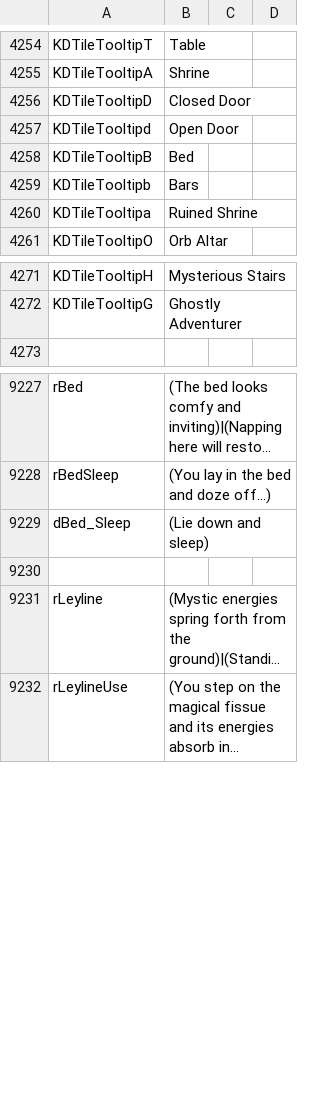
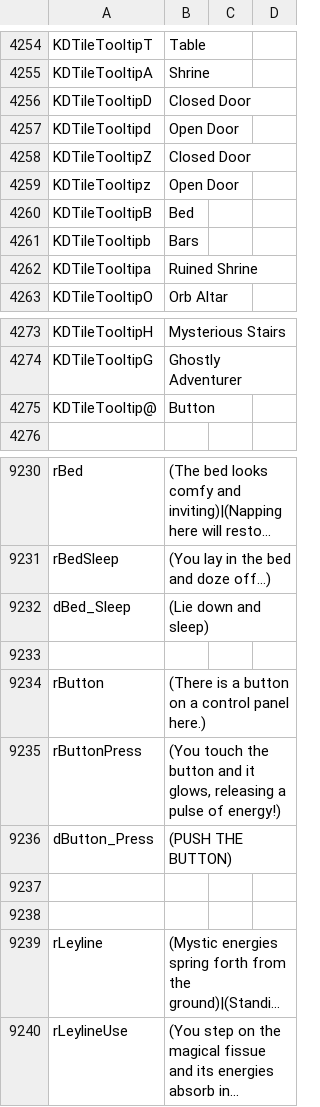
Before and after one commit to Ada18980/KinkiestDungeon, a CSV file: Screens/MiniGame/KinkyDungeon/Text_KinkyDungeon.csv, drawn as a sheet; only a part is shown, gaps mark what is left out; long unchanged cells end in ….

Commit message:
buttons and pressure plates

```diff
--- a/Screens/MiniGame/KinkyDungeon/Text_KinkyDungeon.csv
+++ b/Screens/MiniGame/KinkyDungeon/Text_KinkyDungeon.csv
@@ -4257,2 +4257,4 @@ KDTileTooltipD,Closed Door
 KDTileTooltipd,Open Door
+KDTileTooltipZ,Closed Door
+KDTileTooltipz,Open Door
 KDTileTooltipB,Bed
@@ -4272,2 +4274,3 @@ KDTileTooltipH,Mysterious Stairs
 KDTileTooltipG,Ghostly Adventurer
+KDTileTooltip@,Button
 
@@ -9229,2 +9232,7 @@ rBedSleep,"(You lay in the bed and doze off...)"
 dBed_Sleep,(Lie down and sleep)
+
+rButton,"(There is a button on a control panel here.)"
+rButtonPress,"(You touch the button and it glows, releasing a pulse of energy!)"
+dButton_Press,(PUSH THE BUTTON)
+
 
```
Also changed, not shown: 21 other files.
